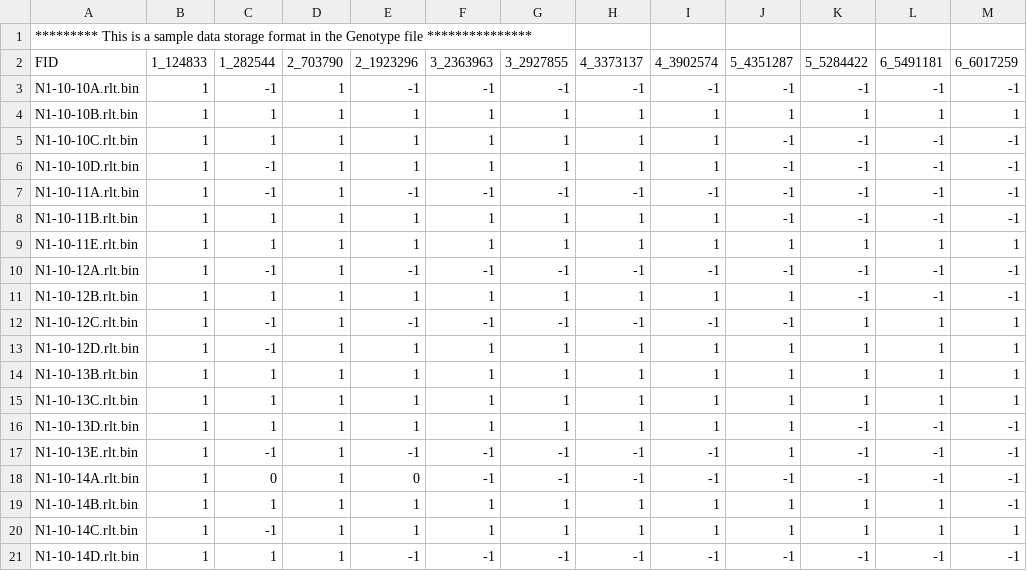
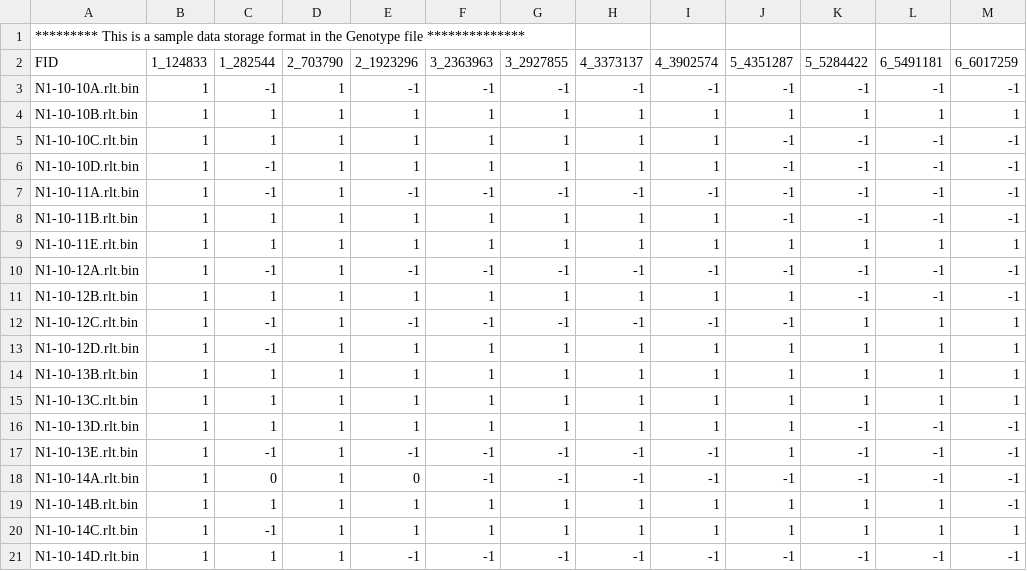
Before and after one commit to ganlab/MMNET, a CSV file: data/gene/genotype.csv, drawn as a sheet; only a part is shown; the diff names each change by its address in the sheet, - before the commit and + after, or states it on an @@ line.

Commit message:
Update
Update

```diff
--- a/data/gene/genotype.csv
+++ b/data/gene/genotype.csv
-A1 (FID): …Genotype file ***************
+A1 (FID): …Genotype file **************
```
